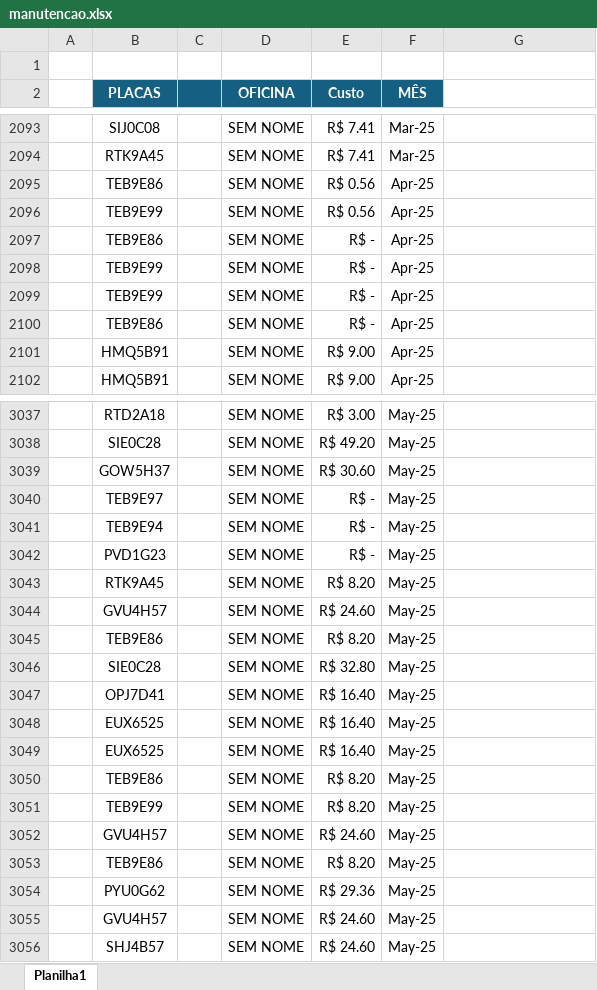
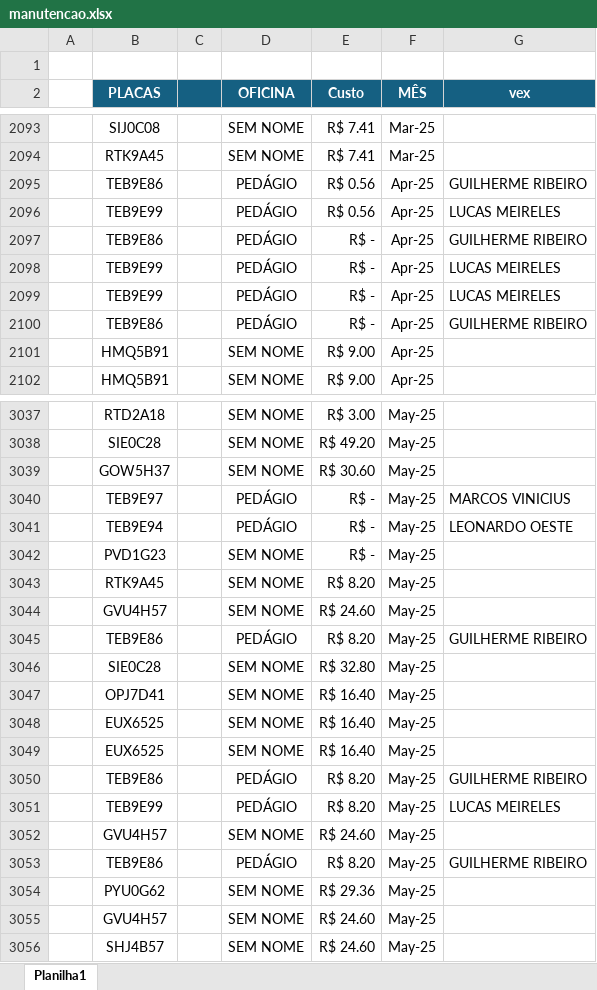
Before and after one commit to jhonnyoraculos/dashboard, an Excel workbook: data/manutencao.xlsx, sheet Planilha1, drawn as a sheet; only a part is shown, gaps mark what is left out; values as stored, in another font and other column widths than the file's, no borders; the diff covers the shown part only; the diff names each change by its address in the sheet, - before the commit and + after, or states it on an @@ line.

```diff
--- a/data/manutencao.xlsx (sheet Planilha1)
+++ b/data/manutencao.xlsx (sheet Planilha1)
-G2: (empty)
+G2: vex
-G2 fill: none
+G2 fill: #156082
-D2095:D2100 (OFICINA): SEM NOME
+D2095:D2100 (OFICINA): PEDÁGIO
-G2095 (vex): (empty)
+G2095 (vex): GUILHERME RIBEIRO
-G2096 (vex): (empty)
+G2096 (vex): LUCAS MEIRELES
-G2097 (vex): (empty)
+G2097 (vex): GUILHERME RIBEIRO
-G2098:G2099 (vex): (empty)
+G2098:G2099 (vex): LUCAS MEIRELES
-G2100 (vex): (empty)
+G2100 (vex): GUILHERME RIBEIRO
-D3040:D3041 (OFICINA): SEM NOME
+D3040:D3041 (OFICINA): PEDÁGIO
-G3040 (vex): (empty)
+G3040 (vex): MARCOS VINICIUS
-G3041 (vex): (empty)
+G3041 (vex): LEONARDO OESTE
-D3045 (OFICINA): SEM NOME
+D3045 (OFICINA): PEDÁGIO
-G3045 (vex): (empty)
+G3045 (vex): GUILHERME RIBEIRO
-D3050:D3051 (OFICINA): SEM NOME
+D3050:D3051 (OFICINA): PEDÁGIO
-G3050 (vex): (empty)
+G3050 (vex): GUILHERME RIBEIRO
-G3051 (vex): (empty)
+G3051 (vex): LUCAS MEIRELES
-D3053 (OFICINA): SEM NOME
+D3053 (OFICINA): PEDÁGIO
-G3053 (vex): (empty)
+G3053 (vex): GUILHERME RIBEIRO
```
Also changed, not shown: 26 added rows and 72 edited cells elsewhere in this sheet, data/combustivel.xlsx, data/reserva de hoteis.xlsx, 3 other files.
